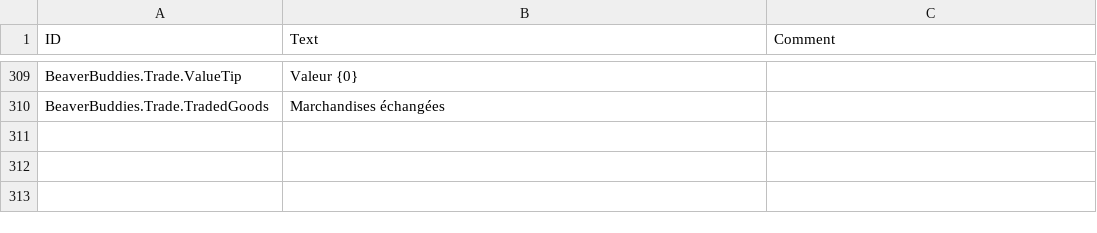
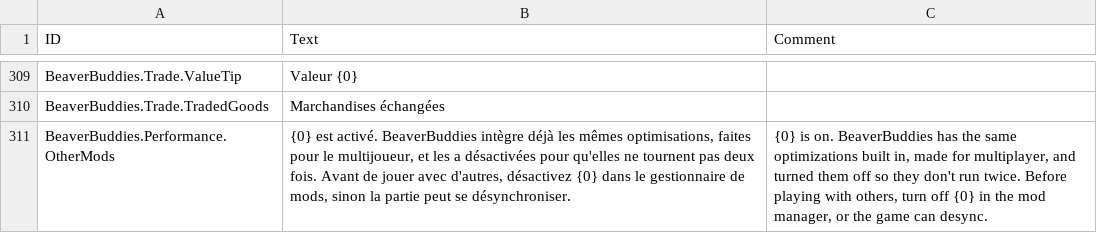
Before and after one commit to FezVrasta/BeaverBuddies-CoOp-PvP-Edition, a CSV file: BeaverBuddies/Localizations/frFR_BeaverBuddie.csv, drawn as a sheet; only a part is shown, gaps mark what is left out.

```diff
--- a/BeaverBuddies/Localizations/frFR_BeaverBuddie.csv
+++ b/BeaverBuddies/Localizations/frFR_BeaverBuddie.csv
@@ -326 +326,2 @@ BeaverBuddies.Trade.ValueTip,"Valeur {0}",""
 BeaverBuddies.Trade.TradedGoods,"Marchandises échangées",""
+BeaverBuddies.Performance.OtherMods,"{0} est activé. BeaverBuddies intègre déjà les mêmes optimisations, faites pour le multijoueur, et les a désactivées pour qu'elles ne tournent pas deux fois. Avant de jouer avec d'autres, désactivez {0} dans le gestionnaire de mods, sinon la partie peut se désynchroniser.","{0} is on. BeaverBuddies has the same optimizations built in, made for multiplayer, and turned them off so they don't run twice. Before playing with others, turn off {0} in the mod manager, or the game can desync."
```
Also changed, not shown: BeaverBuddies/Localizations/jaJP_BeaverBuddie.csv, BeaverBuddies/Localizations/koKR_BeaverBuddie.csv, 56 other files.
